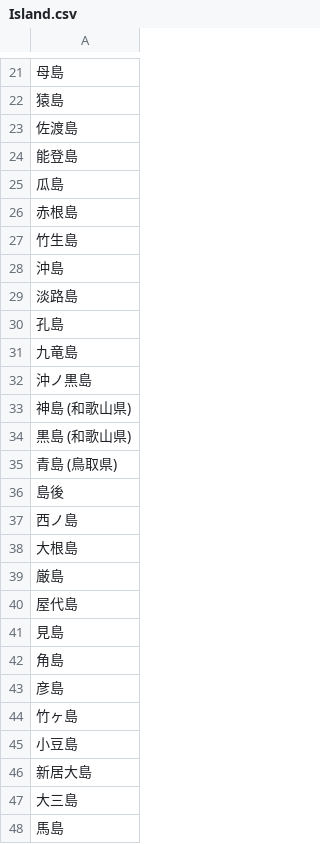
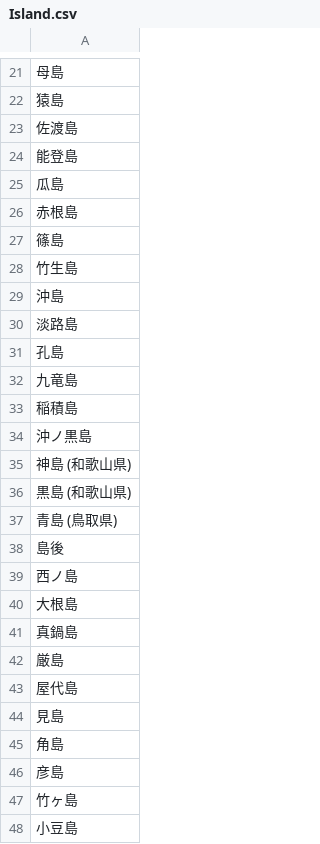
Before and after one commit to RyoKuwa/JapaneseMillipedeDB, a CSV file: Island.csv, drawn as a sheet; only a part is shown, gaps mark what is left out; the shorter side is filled out with more unchanged rows; the diff names each change by its address in the sheet, - before the commit and + after, or states it on an @@ line.

```diff
--- a/Island.csv
+++ b/Island.csv
+row 27: 篠島
+row 33: 稲積島
+row 41: 真鍋島
```
Also changed, not shown: Literature.csv.
